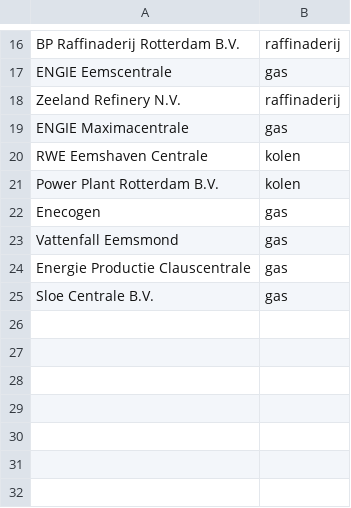
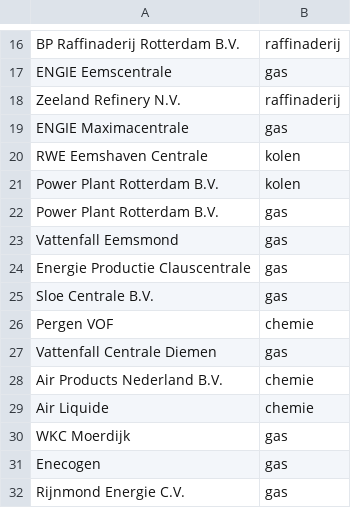
Before and after one commit to jvanelteren/emissiechart, a CSV file: colors.csv, drawn as a sheet; only a part is shown, gaps mark what is left out.

```diff
--- a/colors.csv
+++ b/colors.csv
@@ -21,3 +21,3 @@ RWE Eemshaven Centrale;kolen
 Power Plant Rotterdam B.V.;kolen
-Enecogen;gas
+Power Plant Rotterdam B.V.;gas
 Vattenfall Eemsmond;gas
@@ -25 +25,8 @@ Energie Productie Clauscentrale;gas
 Sloe Centrale B.V.;gas
+Pergen VOF;chemie
+Vattenfall Centrale Diemen;gas
+Air Products Nederland B.V.;chemie
+Air Liquide;chemie
+WKC Moerdijk;gas
+Enecogen;gas
+Rijnmond Energie C.V.;gas
```
Also changed, not shown: emissie_mapping.csv, 4 other files.
